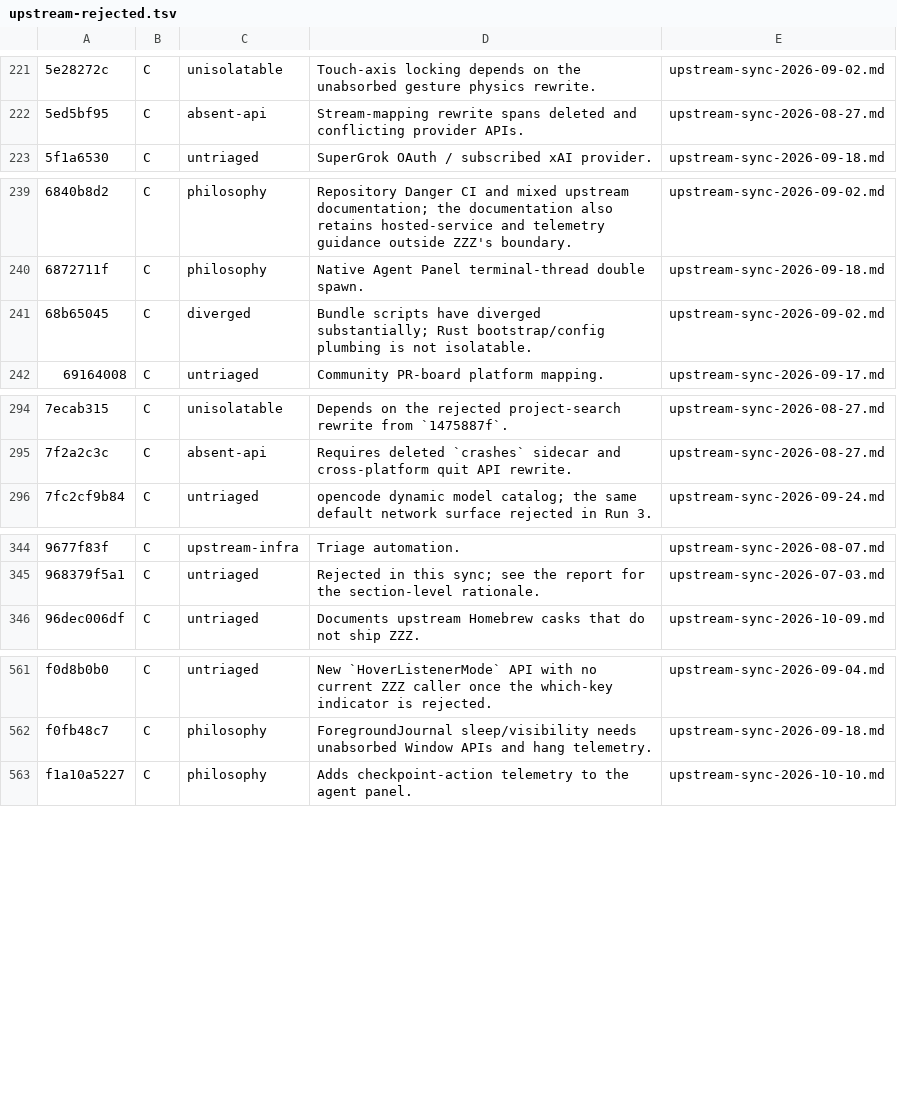
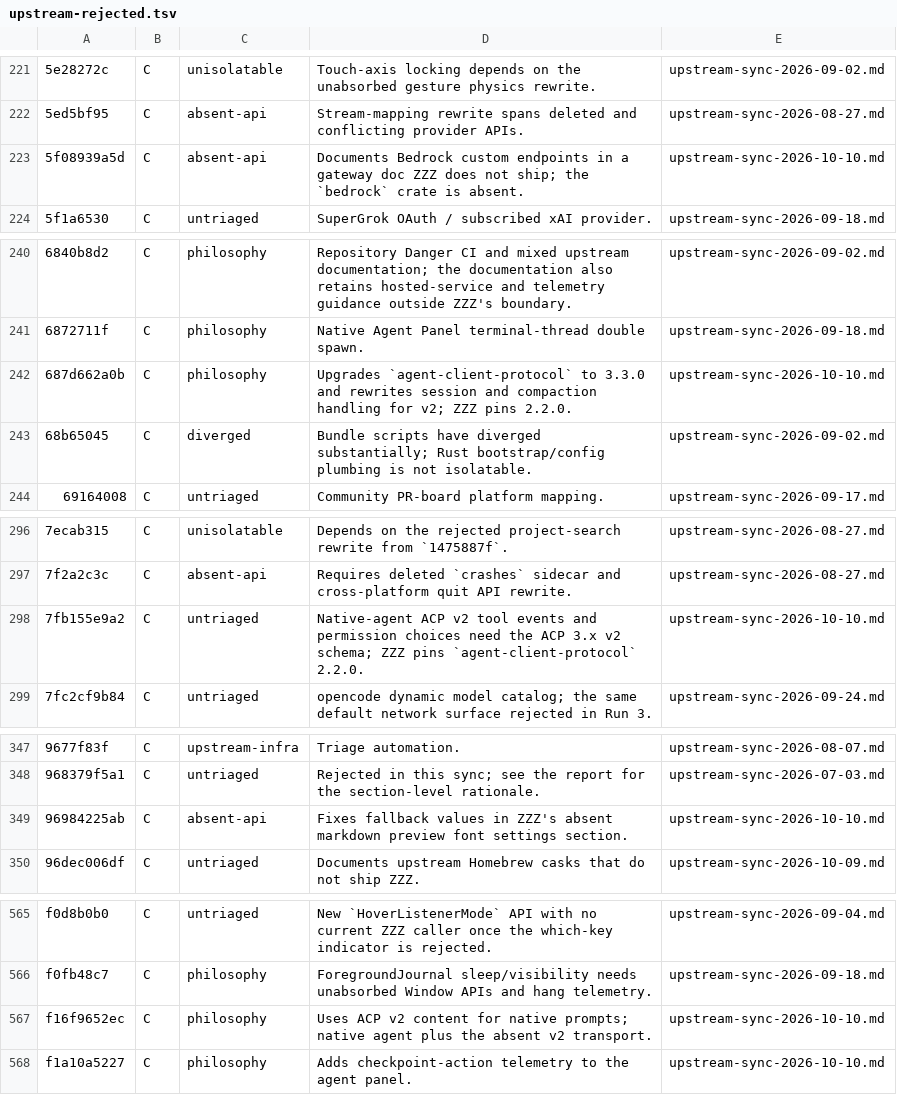
Before and after one commit to Xero-Team/ZZZ, a TSV file: docs/src/development/upstream-rejected.tsv, drawn as a sheet; only a part is shown, gaps mark what is left out; the diff covers the shown part only; the diff names each change by its address in the sheet, - before the commit and + after, or states it on an @@ line.

Commit message:
docs: record upstream sync through 93d74566
Signed-off-by: BegoniaHe <tianyihebegonia1005@gmail.com>

```diff
--- a/docs/src/development/upstream-rejected.tsv
+++ b/docs/src/development/upstream-rejected.tsv
+row 223: 5f08939a5d | C | absent-api | Documents Bedrock custom endpoints in a gateway doc ZZZ does not ship; the `bedrock` crate is absent. | upstream-sync-2026-10-10.md
+row 242: 687d662a0b | C | philosophy | Upgrades `agent-client-protocol` to 3.3.0 and rewrites session and compaction handling for v2; ZZZ pins 2.2.0. | upstream-sync-2026-10-10.md
+row 298: 7fb155e9a2 | C | untriaged | Native-agent ACP v2 tool events and permission choices need the ACP 3.x v2 schema; ZZZ pins `agent-client-protocol` 2.2.0. | upstream-sync-2026-10-10.md
+row 349: 96984225ab | C | absent-api | Fixes fallback values in ZZZ's absent markdown preview font settings section. | upstream-sync-2026-10-10.md
+row 567: f16f9652ec | C | philosophy | Uses ACP v2 content for native prompts; native agent plus the absent v2 transport. | upstream-sync-2026-10-10.md
```
Also changed, not shown: 1 added row elsewhere in this file, 1 other file.
